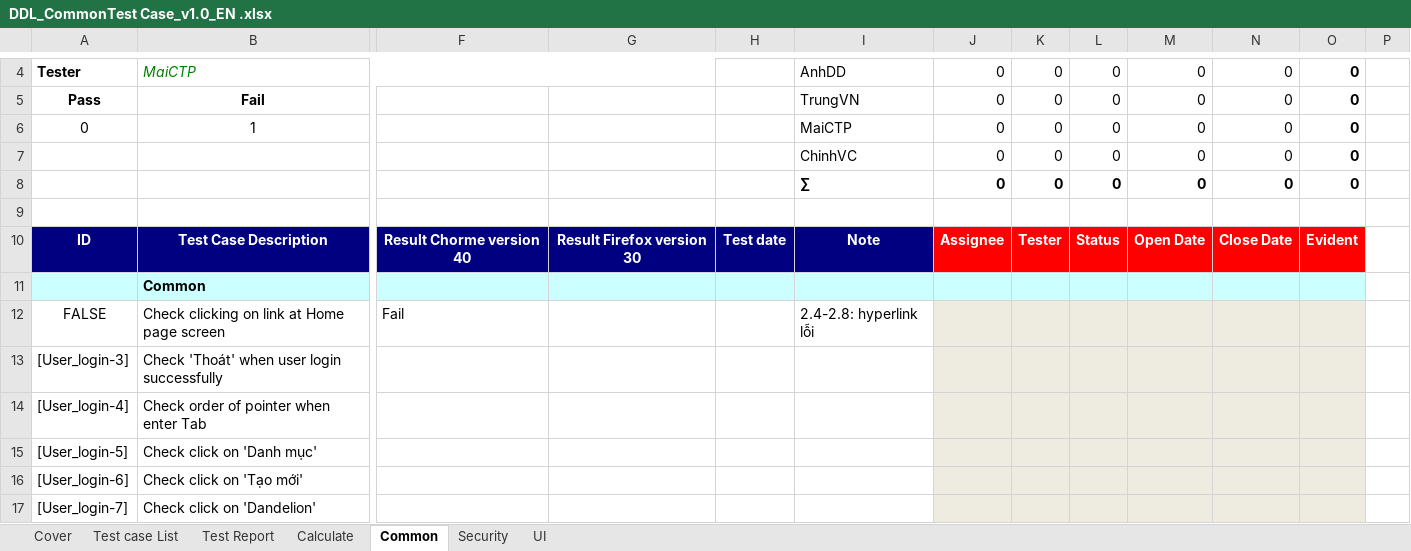
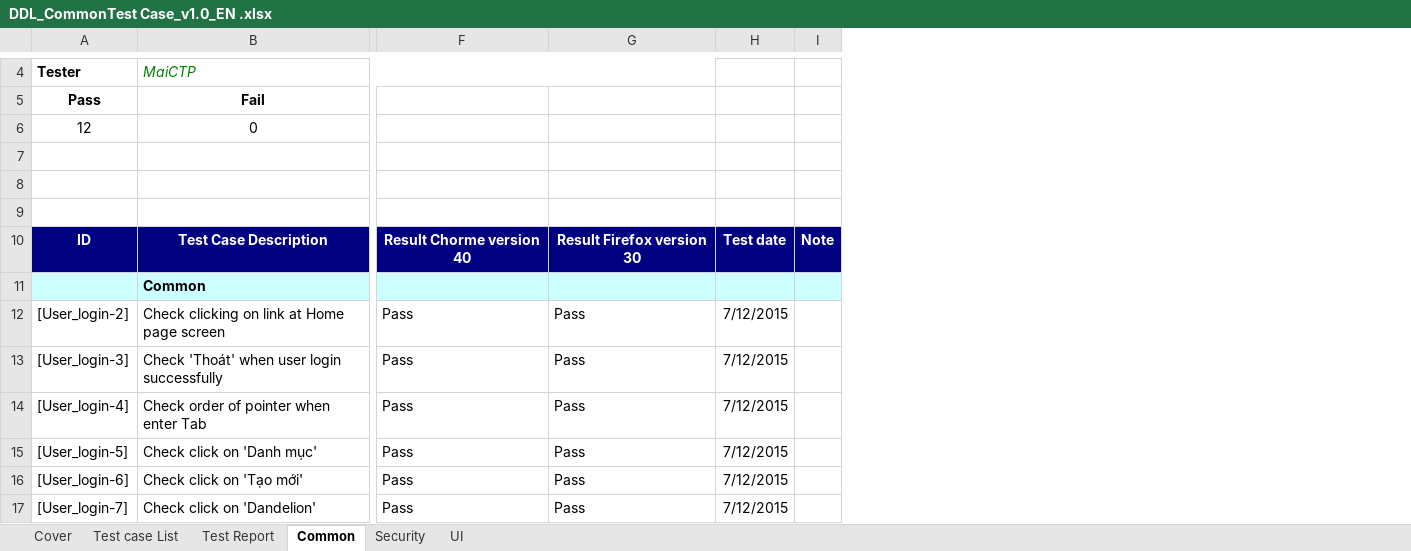
Before and after one commit to sangnvus/2015FALLJS01, an Excel workbook: WIP/Documents/Report 5/Test Result/DDL_CommonTest Case_v1.0_EN .xlsx, sheet Common, drawn as a sheet; only a part is shown, gaps mark what is left out; values as stored, in another font and other column widths than the file's, no borders; removed rows and columns are numbered as before the commit, all else as after; rows hold the shown columns only; the diff names each change by its address in the sheet, - before the commit and + after, or states it on an @@ line.

```diff
--- a/WIP/Documents/Report 5/Test Result/DDL_CommonTest Case_v1.0_EN .xlsx (sheet Common)
+++ b/WIP/Documents/Report 5/Test Result/DDL_CommonTest Case_v1.0_EN .xlsx (sheet Common)
-sheet tab: Calculate
-column I (TrungVN), row 4: AnhDD; rows 7-10: ChinhVC | ∑ |  | Note
@@ column J (0) hidden, row 4: 0; rows 7-10: 0 | 0 |  | Assignee @@
-column K (0), row 4: 0; rows 7-10: 0 | 0 |  | Tester
-column L (0), row 4: 0; rows 7-10: 0 | 0 |  | Status
-column M (0), row 4: 0; rows 7-10: 0 | 0 |  | Open Date
-column N (0), row 4: 0; rows 7-10: 0 | 0 |  | Close Date
-column O (0), row 4: 0; rows 7-10: 0 | 0 |  | Evident
-column P, empty
+column I, row 10: Note
-row 6: 0 | 1 |  |  |  | MaiCTP | 0 | 0 | 0 | 0 | 0 | 0
+row 6: 12 | 0
-row 7:  |  |  |  |  | ChinhVC | 0 | 0 | 0 | 0 | 0 | 0
+row 7: (empty)
-row 8:  |  |  |  |  | ∑ | 0 | 0 | 0 | 0 | 0 | 0
+row 8: (empty)
-row 12: FALSE | Check clicking on link at Home page screen | Fail |  |  | 2.4-2.8: hyperlink lỗi
+row 12: [User_login-2] | Check clicking on link at Home page screen | Pass | Pass | 7/12/2015
-F13:F17: (empty)
+F13:F17: Pass
-G13:G17: (empty)
+G13:G17: Pass
-H13:H17 (Untested): (empty)
+H13:H17 (Untested): 7/12/2015
```
Also changed, not shown: sheet Security, sheet UI, sheet Test Report, formulas that keep their value, WIP/Documents/Report 5/DDL_Quality Report_1.0_EN.xlsx, WIP/Documents/Report 5/DDL_Test Report_v1.1_EN.xlsx, 6 other files.
